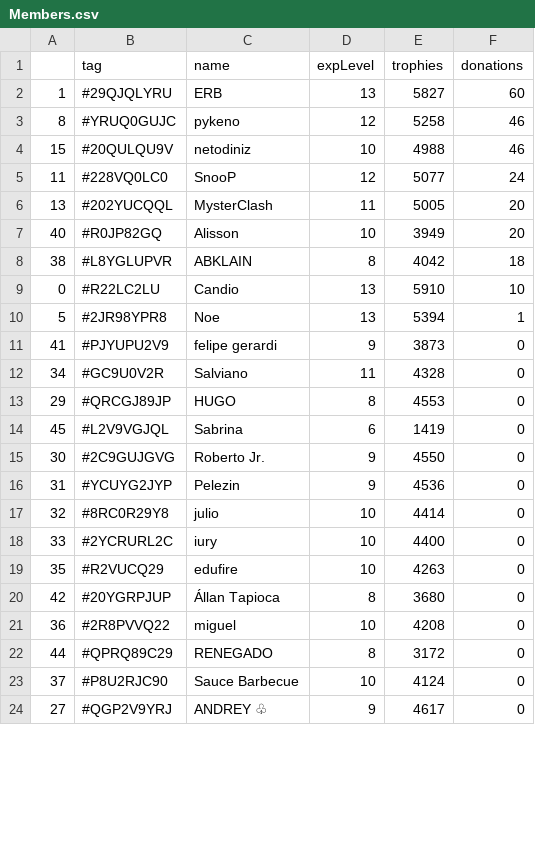
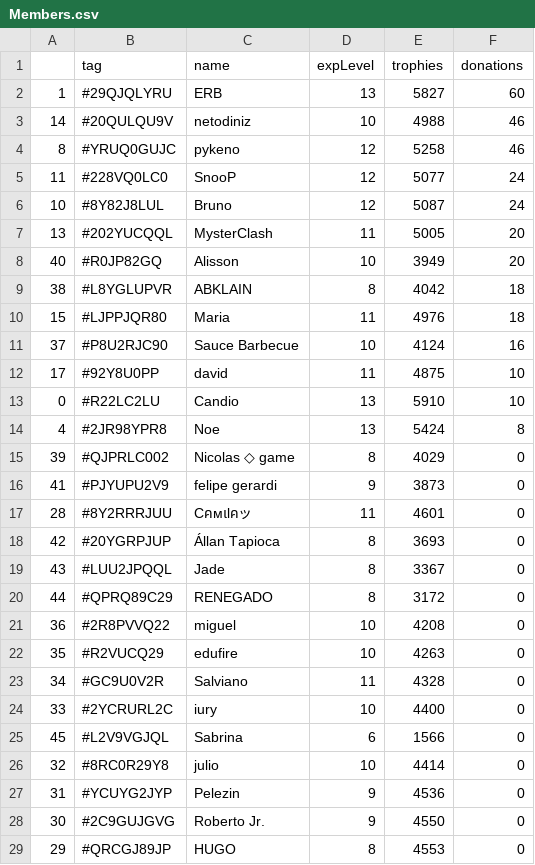
Before and after one commit to Brunopbb/APIClashRoyale, a CSV file: Members.csv, drawn as a sheet; only a part is shown; the shorter side is filled out with more unchanged rows; the diff covers the shown part only.

Commit message:
Atualização

```diff
--- a/Members.csv
+++ b/Members.csv
@@ -2,5 +2,6 @@
 1,#29QJQLYRU,ERB,13,5827,60
+14,#20QULQU9V,netodiniz,10,4988,46
 8,#YRUQ0GUJC,pykeno,12,5258,46
-15,#20QULQU9V,netodiniz,10,4988,46
 11,#228VQ0LC0,SnooP,12,5077,24
+10,#8Y82J8LUL,Bruno,12,5087,24
 13,#202YUCQQL,MysterClash,11,5005,20
@@ -8,16 +9,21 @@
 38,#L8YGLUPVR,ABKLAIN,8,4042,18
+15,#LJPPJQR80,Maria,11,4976,18
+37,#P8U2RJC90,Sauce Barbecue,10,4124,16
+17,#92Y8U0PP,david,11,4875,10
 0,#R22LC2LU,Candio,13,5910,10
-5,#2JR98YPR8,Noe,13,5394,1
+4,#2JR98YPR8,Noe,13,5424,8
+39,#QJPRLC002,Nicolas ◇ game,8,4029,0
 41,#PJYUPU2V9,felipe gerardi,9,3873,0
+28,#8Y2RRRJUU,Cคмเlคッ,11,4601,0
+42,#20YGRPJUP,Állan Tapioca,8,3693,0
+43,#LUU2JPQQL,Jade,8,3367,0
+44,#QPRQ89C29,RENEGADO,8,3172,0
+36,#2R8PVVQ22,miguel,10,4208,0
+35,#R2VUCQ29,edufire,10,4263,0
 34,#GC9U0V2R,Salviano,11,4328,0
+33,#2YCRURL2C,iury,10,4400,0
+45,#L2V9VGJQL,Sabrina,6,1566,0
+32,#8RC0R29Y8,julio,10,4414,0
+31,#YCUYG2JYP,Pelezin,9,4536,0
+30,#2C9GUJGVG,Roberto Jr.,9,4550,0
 29,#QRCGJ89JP,HUGO,8,4553,0
-45,#L2V9VGJQL,Sabrina,6,1419,0
-30,#2C9GUJGVG,Roberto Jr.,9,4550,0
-31,#YCUYG2JYP,Pelezin,9,4536,0
-32,#8RC0R29Y8,julio,10,4414,0
-33,#2YCRURL2C,iury,10,4400,0
-35,#R2VUCQ29,edufire,10,4263,0
-42,#20YGRPJUP,Állan Tapioca,8,3680,0
-36,#2R8PVVQ22,miguel,10,4208,0
-44,#QPRQ89C29,RENEGADO,8,3172,0
-37,#P8U2RJC90,Sauce Barbecue,10,4124,0
```
Also changed, not shown: 3 removed rows, 2 moved rows and 2 edited cells elsewhere in this file.
